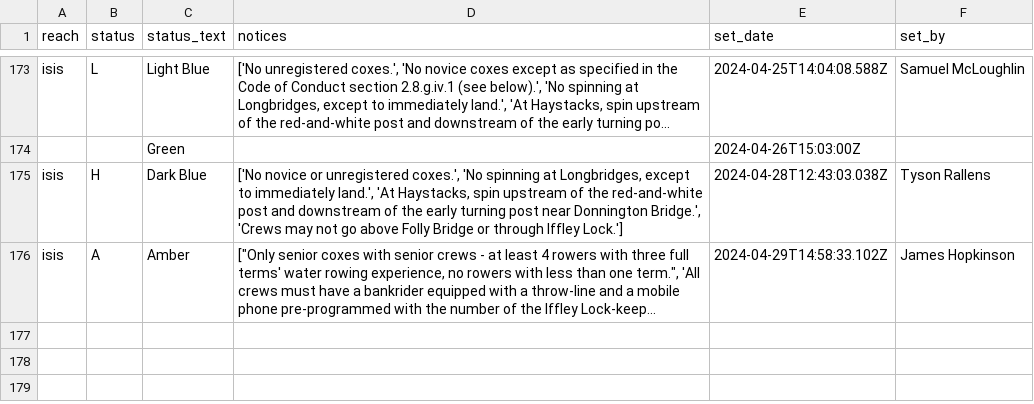
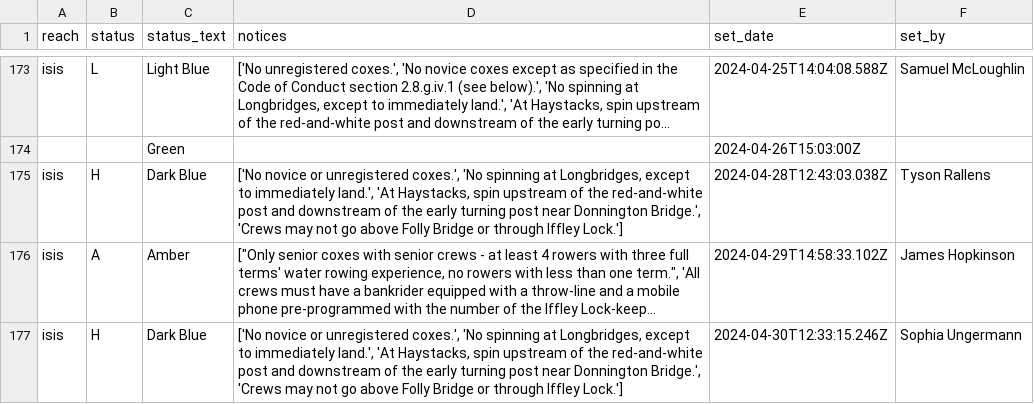
Before and after one commit to rowannicholls/rowannicholls.github.io, a CSV file: rowing/isis_flag_history/master.csv, drawn as a sheet; only a part is shown, gaps mark what is left out; long unchanged cells end in …; the diff covers the shown part only; the diff names each change by its address in the sheet, - before the commit and + after, or states it on an @@ line.

```diff
--- a/rowing/isis_flag_history/master.csv
+++ b/rowing/isis_flag_history/master.csv
+row 177: isis | H | Dark Blue | ['No novice or unregistered coxes.', 'No spinning at Longbridges, except to immediately land.', 'At Haystacks, spin upstream of the red-and-white post and downstream of the early turning post near Donnington Bridge.', 'Crews may not go above Folly Bridge or through Iffley Lock.'] | 2024-04-30T12:33:15.246Z | Sophia Ungermann
```
Also changed, not shown: 1 added row elsewhere in this file, 3 other files.
